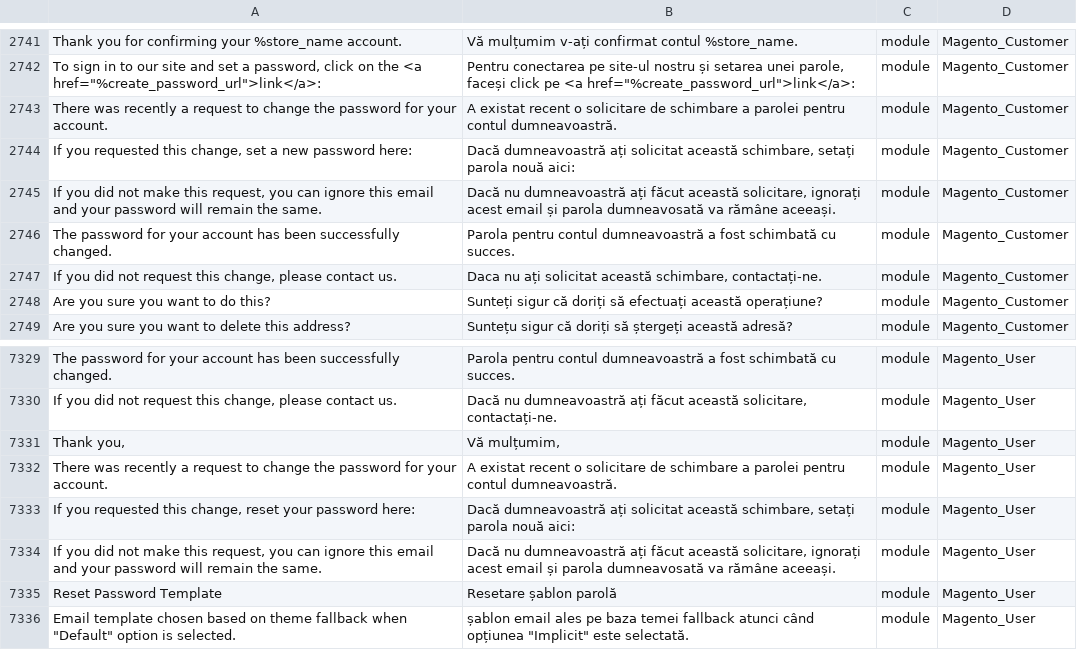
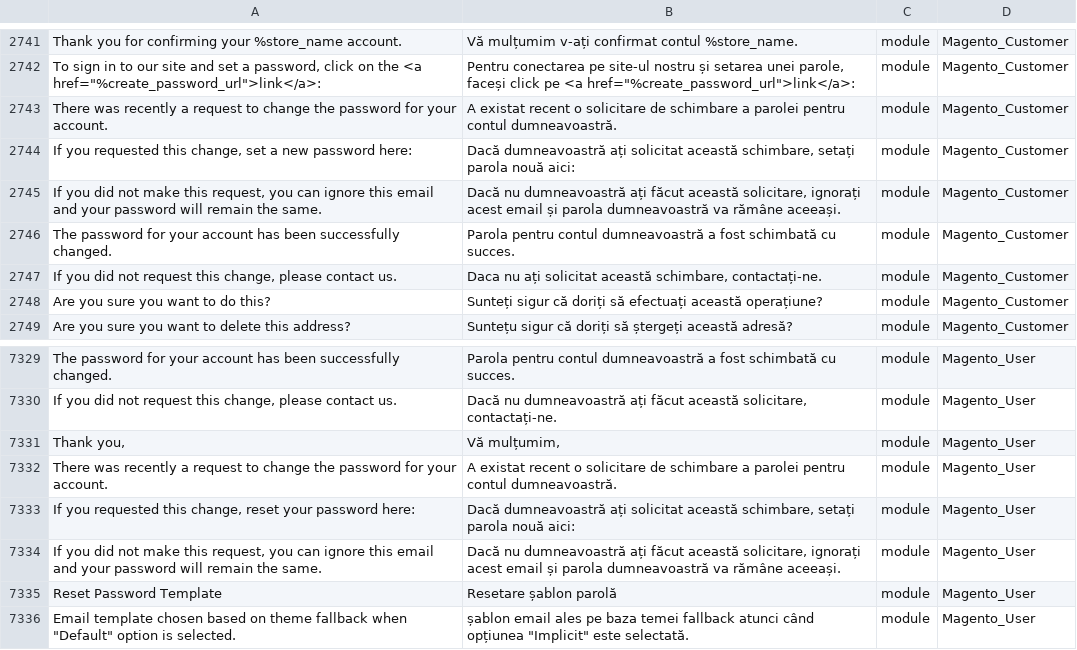
Before and after one commit to sagital/magento2-romanian-language-pack, a CSV file: ro_RO.csv, drawn as a sheet; only a part is shown, gaps mark what is left out.

Commit message:
minor typo

```diff
--- a/ro_RO.csv
+++ b/ro_RO.csv
@@ -2750,3 +2750,3 @@
 "If you requested this change, set a new password here:","Dacă dumneavoastră ați solicitat această schimbare, setați parola nouă aici:","module","Magento_Customer"
-"If you did not make this request, you can ignore this email and your password will remain the same.","Dacă nu dumneavoastră ați făcut această solicitare, ignorați acest email și parola dumneavosată va rămâne aceeași.","module","Magento_Customer"
+"If you did not make this request, you can ignore this email and your password will remain the same.","Dacă nu dumneavoastră ați făcut această solicitare, ignorați acest email și parola dumneavoastră va rămâne aceeași.","module","Magento_Customer"
 "The password for your account has been successfully changed.","Parola pentru contul dumneavoastră a fost schimbată cu succes.","module","Magento_Customer"
@@ -7382,3 +7382,3 @@
 "If you requested this change, reset your password here:","Dacă dumneavoastră ați solicitat această schimbare, setați parola nouă aici:","module","Magento_User"
-"If you did not make this request, you can ignore this email and your password will remain the same.","Dacă nu dumneavoastră ați făcut această solicitare, ignorați acest email și parola dumneavosată va rămâne aceeași.","module","Magento_User"
+"If you did not make this request, you can ignore this email and your password will remain the same.","Dacă nu dumneavoastră ați făcut această solicitare, ignorați acest email și parola dumneavoastră va rămâne aceeași.","module","Magento_User"
 "Reset Password Template","Resetare șablon parolă","module","Magento_User"
```
Also changed, not shown: modules/Magento_Customer/ro_RO.csv, modules/Magento_User/ro_RO.csv.
